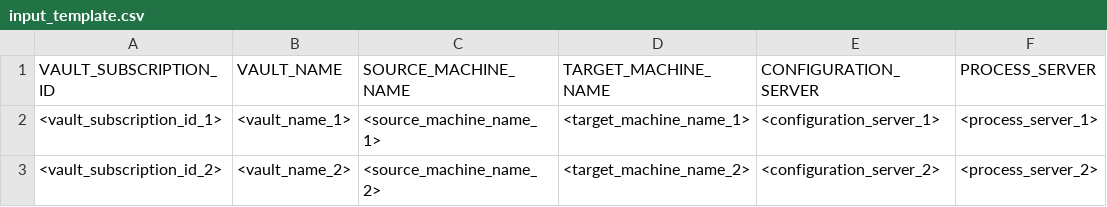
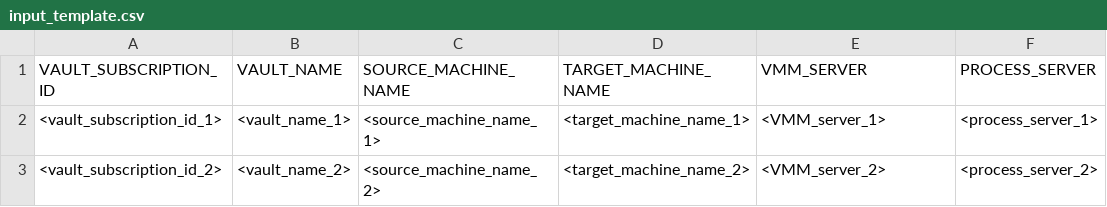
Before and after one commit to arnaudlh/asrhvmigfactory, a CSV file: input_template.csv, drawn as a sheet; only a part is shown; the diff names each change by its address in the sheet, - before the commit and + after, or states it on an @@ line.

Commit message:
VMM server argument

```diff
--- a/input_template.csv
+++ b/input_template.csv
-E1: CONFIGURATION_SERVER
+E1: VMM_SERVER
-E2 (VMM_SERVER): <configuration_server_1>
+E2 (VMM_SERVER): <VMM_server_1>
-E3 (VMM_SERVER): <configuration_server_2>
+E3 (VMM_SERVER): <VMM_server_2>
```
Also changed, not shown: 3 other files.
